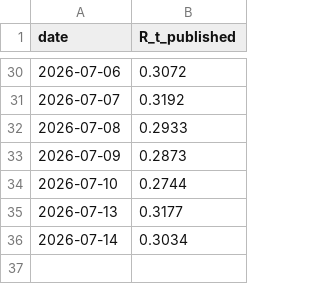
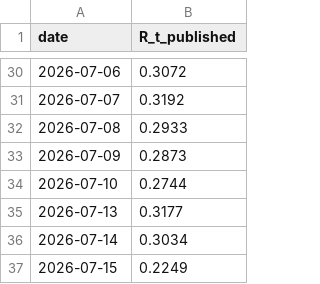
Before and after one commit to wernerhl/portfolio-tournament, a CSV file: data/regime_daily_published.csv, drawn as a sheet; only a part is shown, gaps mark what is left out.

```diff
--- a/data/regime_daily_published.csv
+++ b/data/regime_daily_published.csv
@@ -36 +36,2 @@ date,R_t_published
 2026-07-14,0.3034
+2026-07-15,0.2249
```
Also changed, not shown: data/regime_daily.csv, data/regime_v2_daily.csv, 22 other files.
